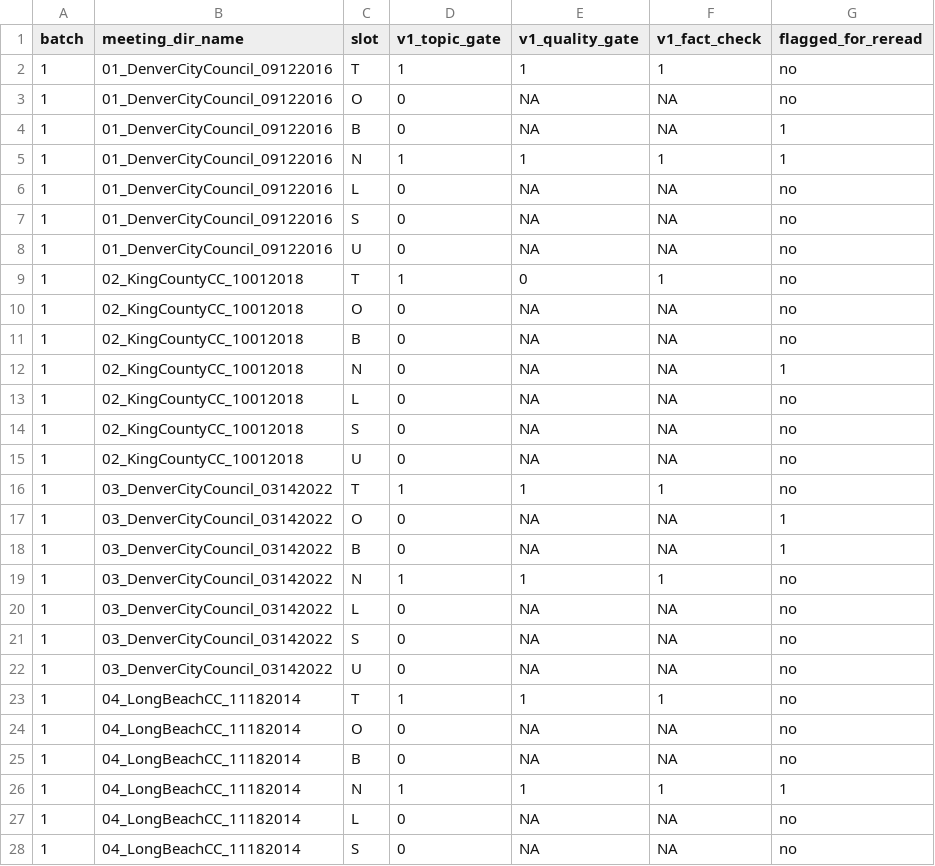
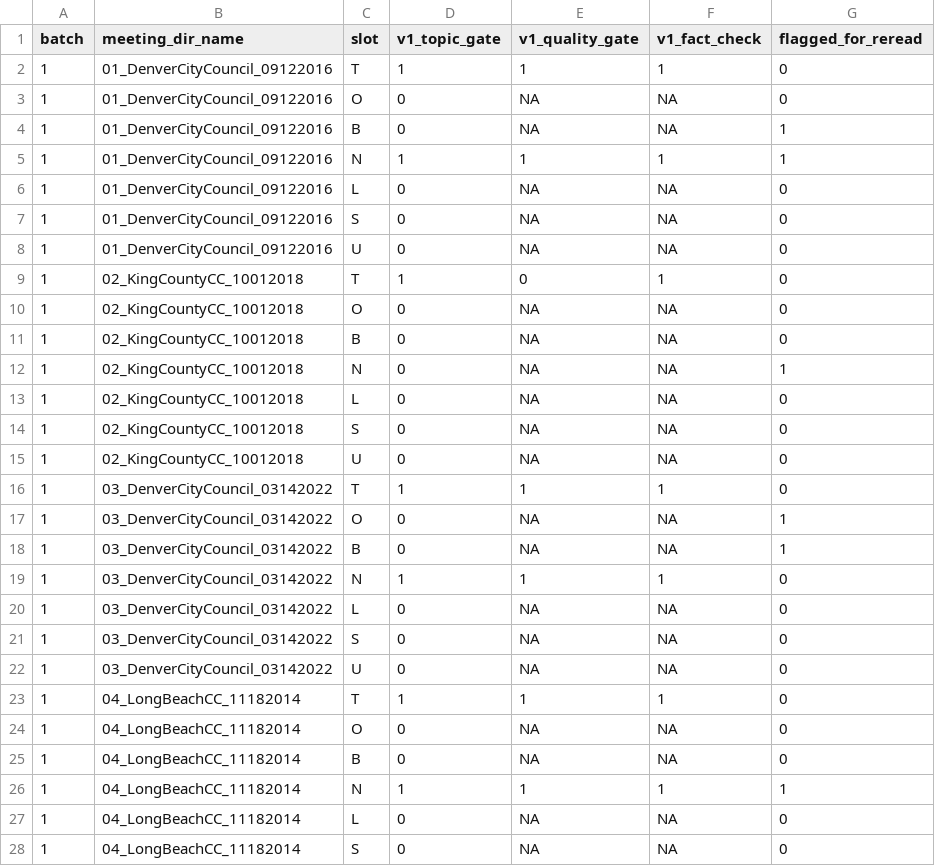
Before and after one commit to tanuking/sieve-paper-artifacts, a CSV file: results/reference_summary_evaluation/human_first_pass_labels.csv, drawn as a sheet; only a part is shown; the diff covers the shown part only.

```diff
--- a/results/reference_summary_evaluation/human_first_pass_labels.csv
+++ b/results/reference_summary_evaluation/human_first_pass_labels.csv
@@ -1,28 +1,28 @@
 batch,meeting_dir_name,slot,v1_topic_gate,v1_quality_gate,v1_fact_check,flagged_for_reread
-1,01_DenverCityCouncil_09122016,T,1,1,1,no
-1,01_DenverCityCouncil_09122016,O,0,NA,NA,no
+1,01_DenverCityCouncil_09122016,T,1,1,1,0
+1,01_DenverCityCouncil_09122016,O,0,NA,NA,0
 1,01_DenverCityCouncil_09122016,B,0,NA,NA,1
 1,01_DenverCityCouncil_09122016,N,1,1,1,1
-1,01_DenverCityCouncil_09122016,L,0,NA,NA,no
-1,01_DenverCityCouncil_09122016,S,0,NA,NA,no
-1,01_DenverCityCouncil_09122016,U,0,NA,NA,no
-1,02_KingCountyCC_10012018,T,1,0,1,no
-1,02_KingCountyCC_10012018,O,0,NA,NA,no
-1,02_KingCountyCC_10012018,B,0,NA,NA,no
+1,01_DenverCityCouncil_09122016,L,0,NA,NA,0
+1,01_DenverCityCouncil_09122016,S,0,NA,NA,0
+1,01_DenverCityCouncil_09122016,U,0,NA,NA,0
+1,02_KingCountyCC_10012018,T,1,0,1,0
+1,02_KingCountyCC_10012018,O,0,NA,NA,0
+1,02_KingCountyCC_10012018,B,0,NA,NA,0
 1,02_KingCountyCC_10012018,N,0,NA,NA,1
-1,02_KingCountyCC_10012018,L,0,NA,NA,no
-1,02_KingCountyCC_10012018,S,0,NA,NA,no
-1,02_KingCountyCC_10012018,U,0,NA,NA,no
-1,03_DenverCityCouncil_03142022,T,1,1,1,no
+1,02_KingCountyCC_10012018,L,0,NA,NA,0
+1,02_KingCountyCC_10012018,S,0,NA,NA,0
+1,02_KingCountyCC_10012018,U,0,NA,NA,0
+1,03_DenverCityCouncil_03142022,T,1,1,1,0
 1,03_DenverCityCouncil_03142022,O,0,NA,NA,1
 1,03_DenverCityCouncil_03142022,B,0,NA,NA,1
-1,03_DenverCityCouncil_03142022,N,1,1,1,no
-1,03_DenverCityCouncil_03142022,L,0,NA,NA,no
-1,03_DenverCityCouncil_03142022,S,0,NA,NA,no
-1,03_DenverCityCouncil_03142022,U,0,NA,NA,no
-1,04_LongBeachCC_11182014,T,1,1,1,no
-1,04_LongBeachCC_11182014,O,0,NA,NA,no
-1,04_LongBeachCC_11182014,B,0,NA,NA,no
+1,03_DenverCityCouncil_03142022,N,1,1,1,0
+1,03_DenverCityCouncil_03142022,L,0,NA,NA,0
+1,03_DenverCityCouncil_03142022,S,0,NA,NA,0
+1,03_DenverCityCouncil_03142022,U,0,NA,NA,0
+1,04_LongBeachCC_11182014,T,1,1,1,0
+1,04_LongBeachCC_11182014,O,0,NA,NA,0
+1,04_LongBeachCC_11182014,B,0,NA,NA,0
 1,04_LongBeachCC_11182014,N,1,1,1,1
-1,04_LongBeachCC_11182014,L,0,NA,NA,no
-1,04_LongBeachCC_11182014,S,0,NA,NA,no
+1,04_LongBeachCC_11182014,L,0,NA,NA,0
+1,04_LongBeachCC_11182014,S,0,NA,NA,0
```
Also changed, not shown: 113 edited cells elsewhere in this file, 6 other files.
